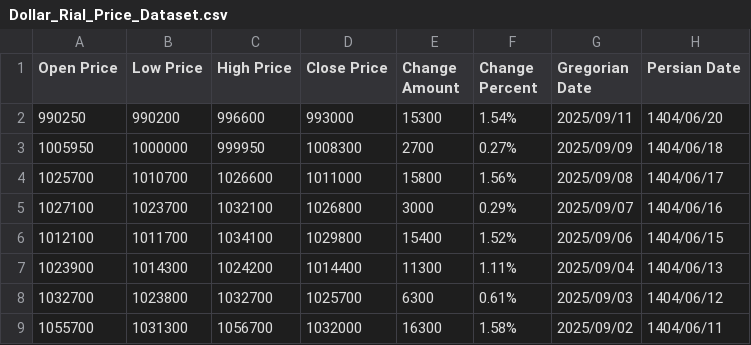
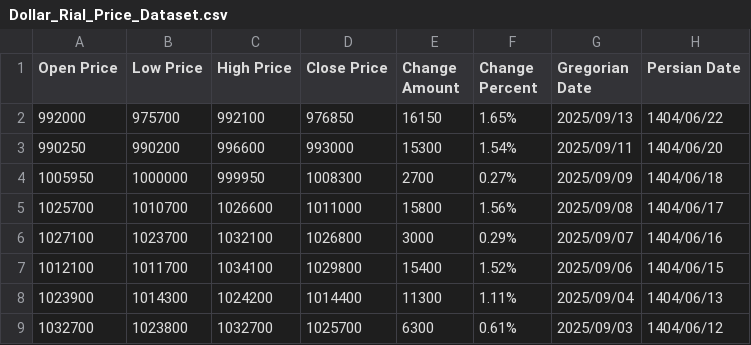
Before and after one commit to kooroshkz/Dollar-Rial-Toman-Live-Price-Dataset, a CSV file: data/Dollar_Rial_Price_Dataset.csv, drawn as a sheet; only a part is shown; the shorter side is filled out with more unchanged rows.

Commit message:
Daily dataset update - 2025-09-14
Added 1 new records
Latest entry: 2025/09/13
Total records: 3653

Auto-updated by GitHub Actions

```diff
--- a/data/Dollar_Rial_Price_Dataset.csv
+++ b/data/Dollar_Rial_Price_Dataset.csv
@@ -1,2 +1,3 @@
 Open Price,Low Price,High Price,Close Price,Change Amount,Change Percent,Gregorian Date,Persian Date
+992000,975700,992100,976850,16150,1.65%,2025/09/13,1404/06/22
 990250,990200,996600,993000,15300,1.54%,2025/09/11,1404/06/20
```
